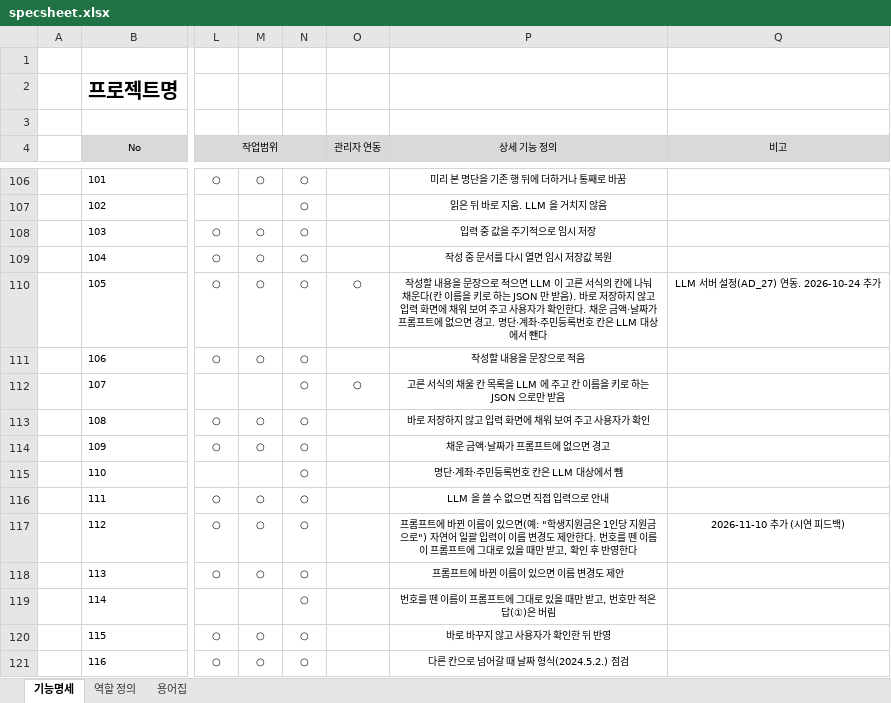
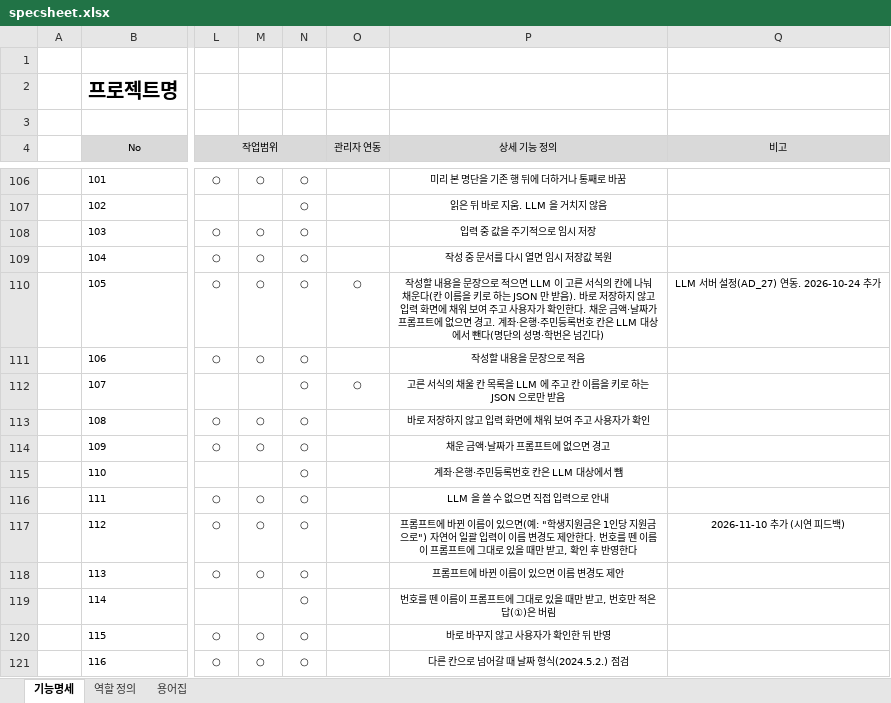
Before and after one commit to Sarhamon/DocFlow, an Excel workbook: docs/specsheet.xlsx, sheet 기능명세, drawn as a sheet; only a part is shown, gaps mark what is left out; values as stored, in another font and other column widths than the file's, no borders; the diff names each change by its address in the sheet, - before the commit and + after, or states it on an @@ line.

```diff
--- a/docs/specsheet.xlsx (sheet 기능명세)
+++ b/docs/specsheet.xlsx (sheet 기능명세)
-P110 (상세 기능 정의): …경고. 명단·계좌·주민등록번호 칸은 LLM 대상에서 뺀다
+P110 (상세 기능 정의): …경고. 계좌·은행·주민등록번호 칸은 LLM 대상에서 뺀다(명단의 성명·학번은 넘긴다)
-P115 (상세 기능 정의): 명단·계좌·주민등록번호 칸은 LLM 대상에서 뺌
+P115 (상세 기능 정의): 계좌·은행·주민등록번호 칸은 LLM 대상에서 뺌
```
Also changed, not shown: 18 other files.
